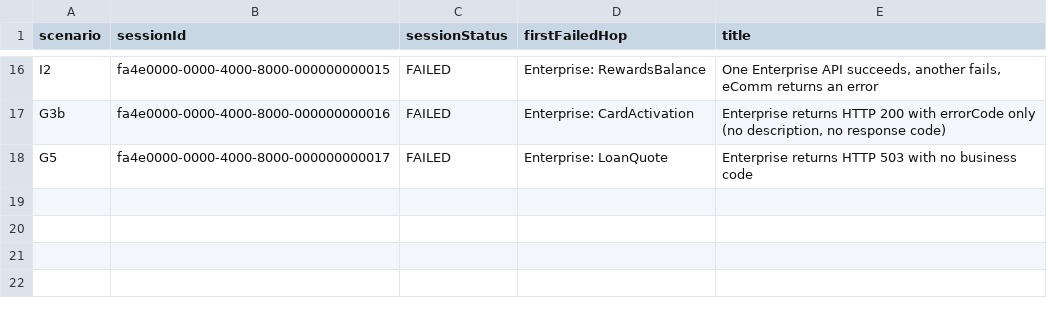
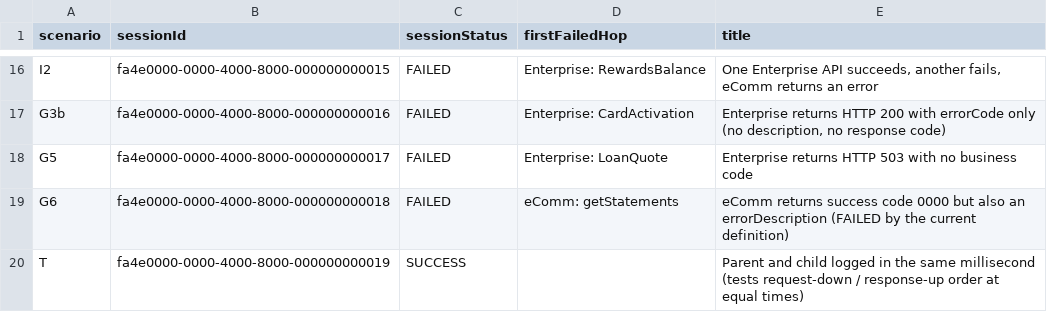
Before and after one commit to zhangranclaude-cloud/ppl-work-smart, a CSV file: mock/phase5/expected-sessions.csv, drawn as a sheet; only a part is shown, gaps mark what is left out; the diff names each change by its address in the sheet, - before the commit and + after, or states it on an @@ line.

```diff
--- a/mock/phase5/expected-sessions.csv
+++ b/mock/phase5/expected-sessions.csv
+row 19: G6 | fa4e0000-0000-4000-8000-000000000018 | FAILED | eComm: getStatements | eComm returns success code 0000 but also an errorDescription (FAILED by the current definition)
+row 20: T | fa4e0000-0000-4000-8000-000000000019 | SUCCESS |  | Parent and child logged in the same millisecond (tests request-down / response-up order at equal times)
```
Also changed, not shown: feedback/demo/all/export.csv, feedback/demo/all/out/alignment.csv, 19 other files.
